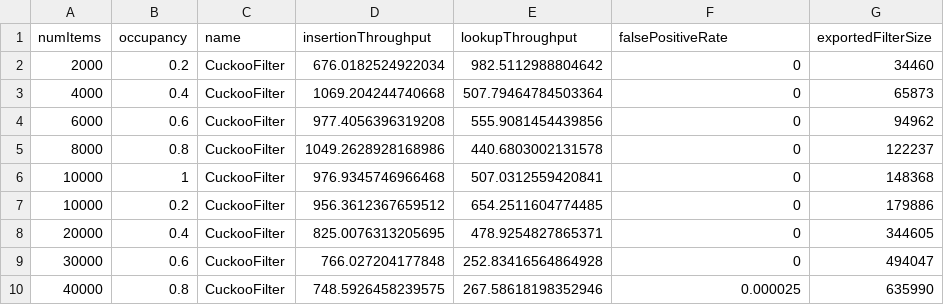
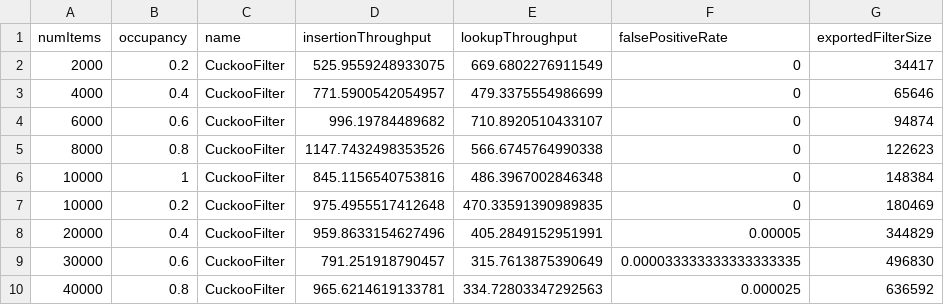
Before and after one commit to hsinpaohuang/bloom-sync, a CSV file: evaluation/results/CuckooFilter_run#9.csv, drawn as a sheet; only a part is shown; the diff covers the shown part only.

```diff
--- a/evaluation/results/CuckooFilter_run#9.csv
+++ b/evaluation/results/CuckooFilter_run#9.csv
@@ -1,10 +1,10 @@
 numItems,occupancy,name,insertionThroughput,lookupThroughput,falsePositiveRate,exportedFilterSize
-2000,0.2,CuckooFilter,676.0182524922034,982.5112988804642,0,34460
-4000,0.4,CuckooFilter,1069.204244740668,507.79464784503364,0,65873
-6000,0.6,CuckooFilter,977.4056396319208,555.9081454439856,0,94962
-8000,0.8,CuckooFilter,1049.2628928168986,440.6803002131578,0,122237
-10000,1,CuckooFilter,976.9345746966468,507.0312559420841,0,148368
-10000,0.2,CuckooFilter,956.3612367659512,654.2511604774485,0,179886
-20000,0.4,CuckooFilter,825.0076313205695,478.9254827865371,0,344605
-30000,0.6,CuckooFilter,766.027204177848,252.83416564864928,0,494047
-40000,0.8,CuckooFilter,748.5926458239575,267.58618198352946,0.000025,635990
+2000,0.2,CuckooFilter,525.9559248933075,669.6802276911549,0,34417
+4000,0.4,CuckooFilter,771.5900542054957,479.3375554986699,0,65646
+6000,0.6,CuckooFilter,996.19784489682,710.8920510433107,0,94874
+8000,0.8,CuckooFilter,1147.7432498353526,566.6745764990338,0,122623
+10000,1,CuckooFilter,845.1156540753816,486.3967002846348,0,148384
+10000,0.2,CuckooFilter,975.4955517412648,470.33591390989835,0,180469
+20000,0.4,CuckooFilter,959.8633154627496,405.2849152951991,0.00005,344829
+30000,0.6,CuckooFilter,791.251918790457,315.7613875390649,0.000033333333333333335,496830
+40000,0.8,CuckooFilter,965.6214619133781,334.72803347292563,0.000025,636592
```
Also changed, not shown: 22 edited cells elsewhere in this file, evaluation/results/BloomFilter_run#9.csv, evaluation/results/CuckooFilter_run#1.csv, 17 other files.
